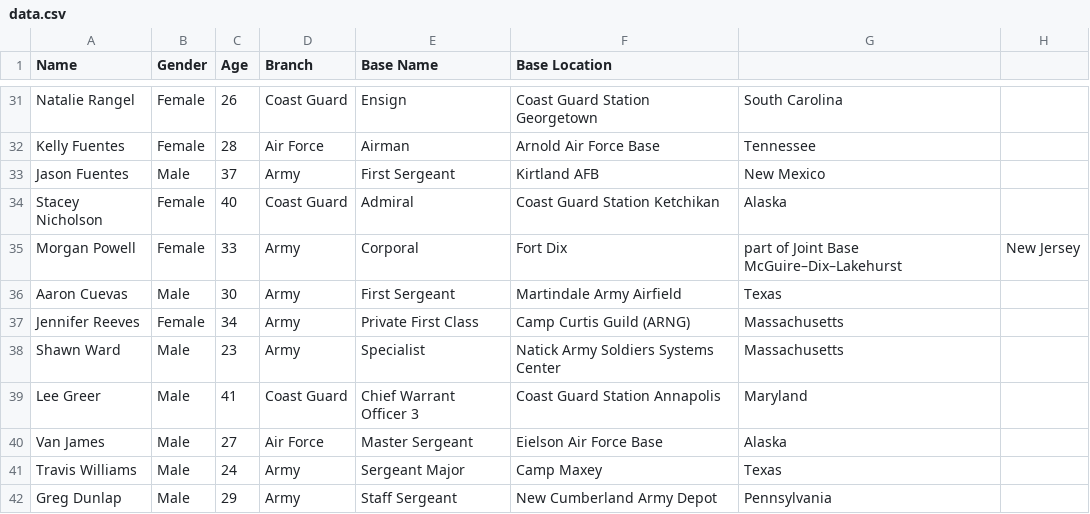
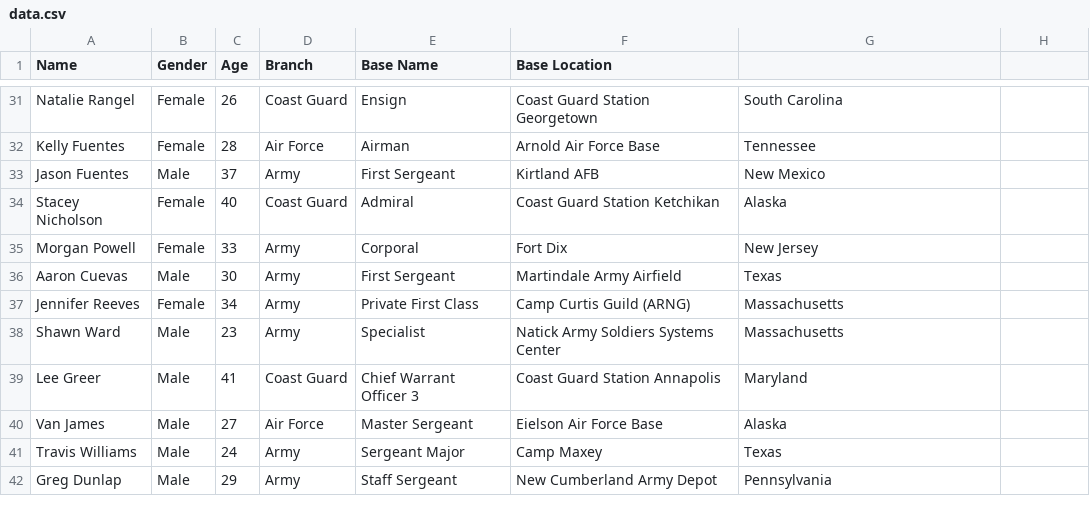
Before and after one commit to jonathanebrahimian/TuesdayGroup1, a CSV file: frontend/src/data.csv, drawn as a sheet; only a part is shown, gaps mark what is left out.

```diff
--- a/frontend/src/data.csv
+++ b/frontend/src/data.csv
@@ -34,3 +34,3 @@ Jason Fuentes,Male,37,Army,First Sergeant,Kirtland AFB,New Mexico
 Stacey Nicholson,Female,40,Coast Guard,Admiral,Coast Guard Station Ketchikan,Alaska
-Morgan Powell,Female,33,Army,Corporal,Fort Dix, part of Joint Base McGuire–Dix–Lakehurst,New Jersey
+Morgan Powell,Female,33,Army,Corporal,Fort Dix,New Jersey
 Aaron Cuevas,Male,30,Army,First Sergeant,Martindale Army Airfield,Texas
```
Also changed, not shown: 5 other files.
